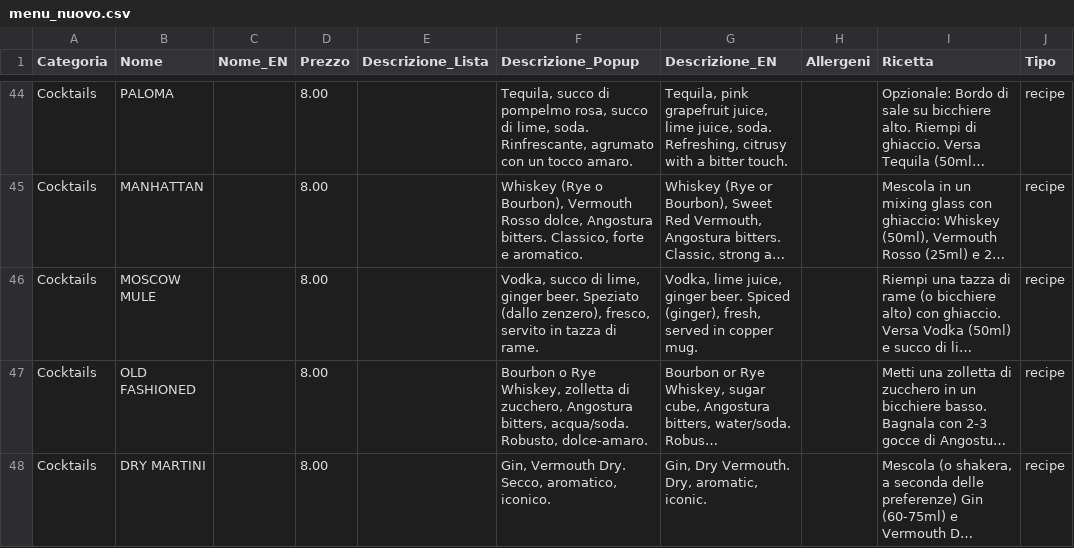
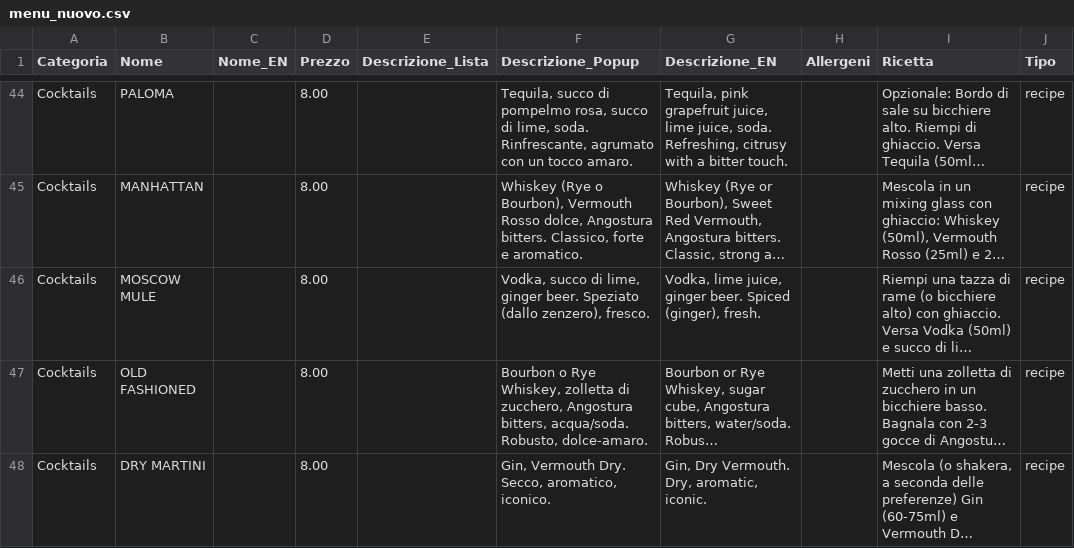
Before and after one commit to bar-menu/bar-menu.github.io, a CSV file: menu_nuovo.csv, drawn as a sheet; only a part is shown, gaps mark what is left out; long unchanged cells end in …; the diff names each change by its address in the sheet, - before the commit and + after, or states it on an @@ line.

```diff
--- a/menu_nuovo.csv
+++ b/menu_nuovo.csv
-F46 (Descrizione_Popup): …(dallo zenzero), fresco, servito in tazza di rame.
+F46 (Descrizione_Popup): …(dallo zenzero), fresco.
-G46 (Descrizione_EN): …Spiced (ginger), fresh, served in copper mug.
+G46 (Descrizione_EN): …Spiced (ginger), fresh.
```
Also changed, not shown: 1 other file.
